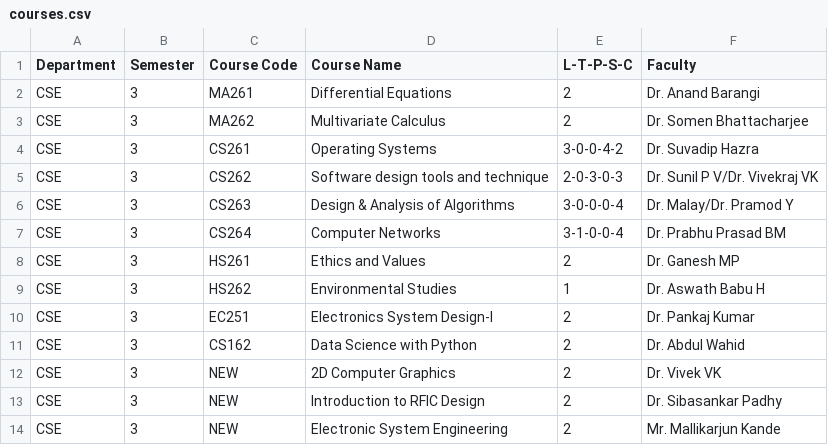
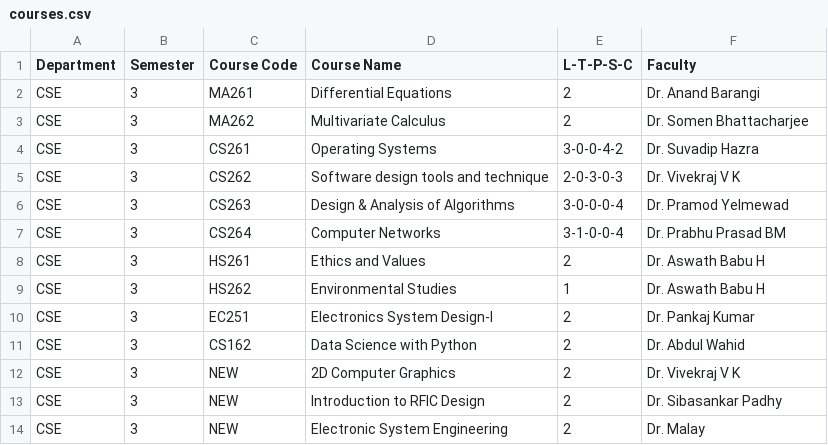
Before and after one commit to raskinverma/Automated-Time-Table-Scheduling-for-IIIT-Dharwad, a CSV file: data/courses.csv, drawn as a sheet.

Commit message:
Update courses.csv

```diff
--- a/data/courses.csv
+++ b/data/courses.csv
@@ -4,6 +4,6 @@ CSE,3,MA262,Multivariate Calculus,2,Dr. Somen Bhattacharjee
 CSE,3,CS261,Operating Systems,3-0-0-4-2,Dr. Suvadip Hazra
-CSE,3,CS262,Software design tools and technique,2-0-3-0-3,Dr. Sunil P V/Dr. Vivekraj VK
-CSE,3,CS263,Design & Analysis of Algorithms,3-0-0-0-4,Dr. Malay/Dr. Pramod Y
+CSE,3,CS262,Software design tools and technique,2-0-3-0-3,Dr. Vivekraj V K
+CSE,3,CS263,Design & Analysis of Algorithms,3-0-0-0-4,Dr. Pramod Yelmewad
 CSE,3,CS264,Computer Networks,3-1-0-0-4,Dr. Prabhu Prasad BM
-CSE,3,HS261,Ethics and Values,2,Dr. Ganesh MP
+CSE,3,HS261,Ethics and Values,2,Dr. Aswath Babu H
 CSE,3,HS262,Environmental Studies,1,Dr. Aswath Babu H
@@ -11,4 +11,4 @@ CSE,3,EC251,Electronics System Design-I,2,Dr. Pankaj Kumar
 CSE,3,CS162,Data Science with Python,2,Dr. Abdul Wahid
-CSE,3,NEW,2D Computer Graphics,2,Dr. Vivek VK
+CSE,3,NEW,2D Computer Graphics,2,Dr. Vivekraj V K
 CSE,3,NEW,Introduction to RFIC Design,2,Dr. Sibasankar Padhy
-CSE,3,NEW,Electronic System Engineering,2,Mr. Mallikarjun Kande
+CSE,3,NEW,Electronic System Engineering,2,Dr. Malay
```
